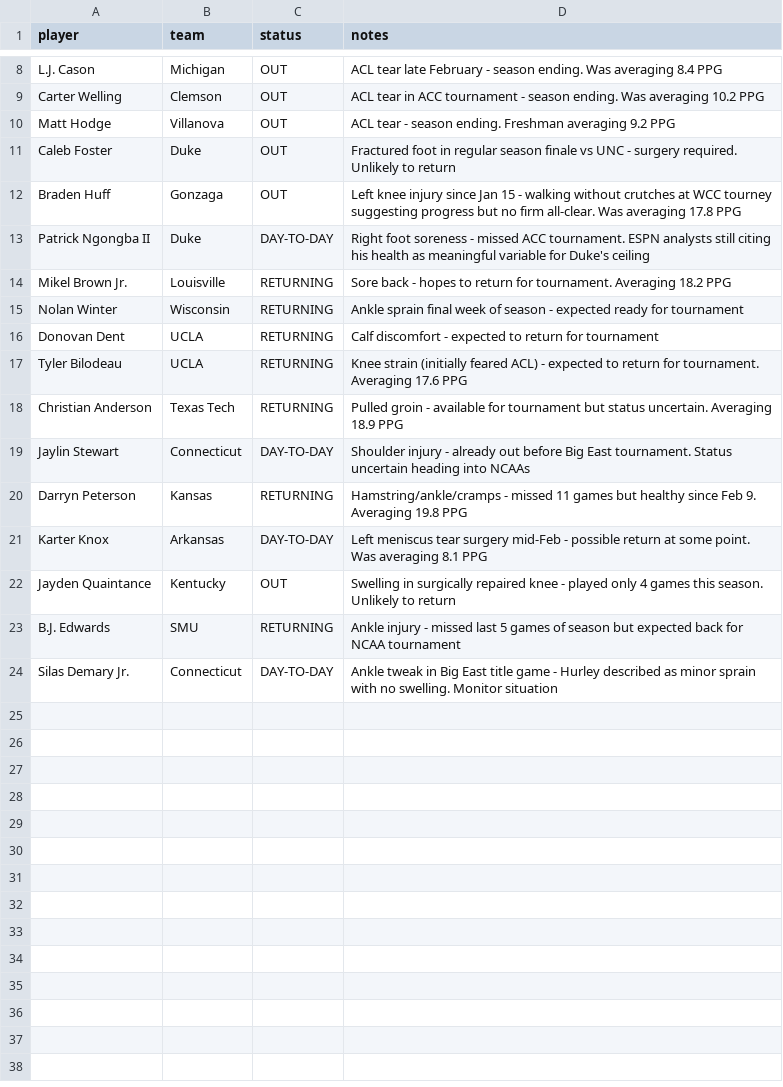
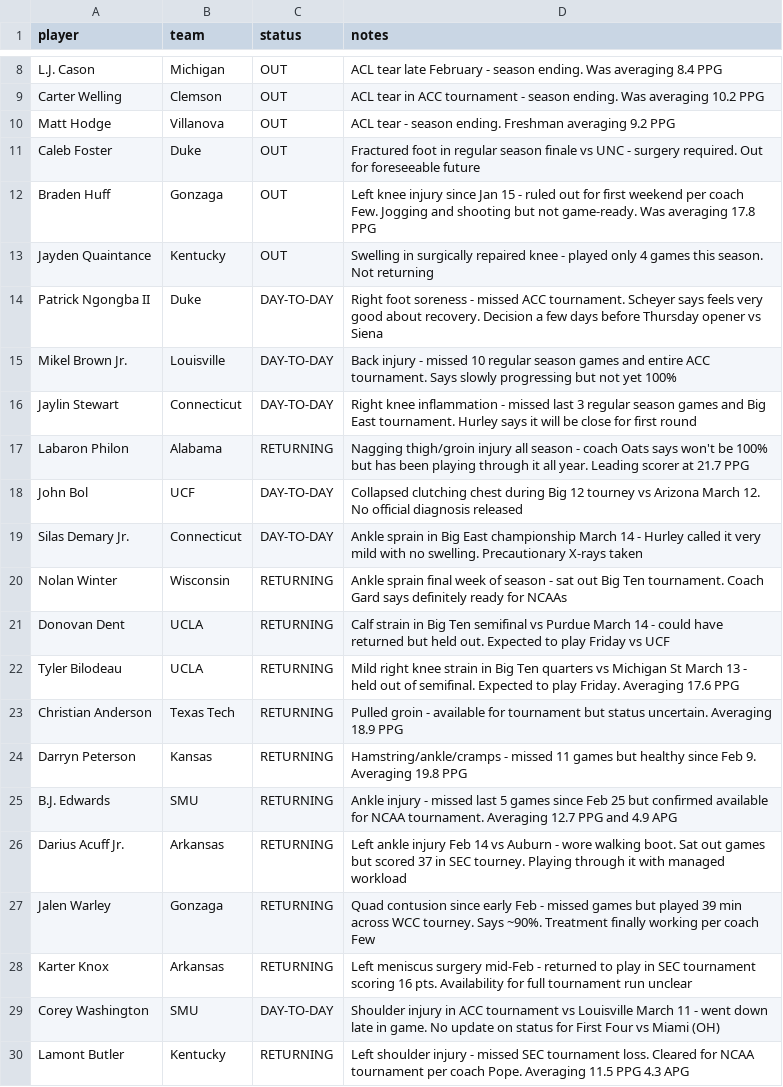
Before and after one commit to Krool/BasketballProjections, a CSV file: data/injury_overrides.csv, drawn as a sheet; only a part is shown, gaps mark what is left out.

```diff
--- a/data/injury_overrides.csv
+++ b/data/injury_overrides.csv
@@ -10,15 +10,21 @@ Carter Welling,Clemson,OUT,ACL tear in ACC tournament - season ending. Was avera
 Matt Hodge,Villanova,OUT,ACL tear - season ending. Freshman averaging 9.2 PPG
-Caleb Foster,Duke,OUT,Fractured foot in regular season finale vs UNC - surgery required. Unlikely to return
-Braden Huff,Gonzaga,OUT,Left knee injury since Jan 15 - walking without crutches at WCC tourney suggesting progress but no firm all-clear. Was averaging 17.8 PPG
-Patrick Ngongba II,Duke,DAY-TO-DAY,Right foot soreness - missed ACC tournament. ESPN analysts still citing his health as meaningful variable for Duke's ceiling
-Mikel Brown Jr.,Louisville,RETURNING,Sore back - hopes to return for tournament. Averaging 18.2 PPG
-Nolan Winter,Wisconsin,RETURNING,Ankle sprain final week of season - expected ready for tournament
-Donovan Dent,UCLA,RETURNING,Calf discomfort - expected to return for tournament
-Tyler Bilodeau,UCLA,RETURNING,Knee strain (initially feared ACL) - expected to return for tournament. Averaging 17.6 PPG
+Caleb Foster,Duke,OUT,Fractured foot in regular season finale vs UNC - surgery required. Out for foreseeable future
+Braden Huff,Gonzaga,OUT,Left knee injury since Jan 15 - ruled out for first weekend per coach Few. Jogging and shooting but not game-ready. Was averaging 17.8 PPG
+Jayden Quaintance,Kentucky,OUT,Swelling in surgically repaired knee - played only 4 games this season. Not returning
+Patrick Ngongba II,Duke,DAY-TO-DAY,Right foot soreness - missed ACC tournament. Scheyer says feels very good about recovery. Decision a few days before Thursday opener vs Siena
+Mikel Brown Jr.,Louisville,DAY-TO-DAY,Back injury - missed 10 regular season games and entire ACC tournament. Says slowly progressing but not yet 100%
+Jaylin Stewart,Connecticut,DAY-TO-DAY,Right knee inflammation - missed last 3 regular season games and Big East tournament. Hurley says it will be close for first round
+Labaron Philon,Alabama,RETURNING,Nagging thigh/groin injury all season - coach Oats says won't be 100% but has been playing through it all year. Leading scorer at 21.7 PPG
+John Bol,UCF,DAY-TO-DAY,Collapsed clutching chest during Big 12 tourney vs Arizona March 12. No official diagnosis released
+Silas Demary Jr.,Connecticut,DAY-TO-DAY,Ankle sprain in Big East championship March 14 - Hurley called it very mild with no swelling. Precautionary X-rays taken
+Nolan Winter,Wisconsin,RETURNING,Ankle sprain final week of season - sat out Big Ten tournament. Coach Gard says definitely ready for NCAAs
+Donovan Dent,UCLA,RETURNING,Calf strain in Big Ten semifinal vs Purdue March 14 - could have returned but held out. Expected to play Friday vs UCF
+Tyler Bilodeau,UCLA,RETURNING,Mild right knee strain in Big Ten quarters vs Michigan St March 13 - held out of semifinal. Expected to play Friday. Averaging 17.6 PPG
 Christian Anderson,Texas Tech,RETURNING,Pulled groin - available for tournament but status uncertain. Averaging 18.9 PPG
-Jaylin Stewart,Connecticut,DAY-TO-DAY,Shoulder injury - already out before Big East tournament. Status uncertain heading into NCAAs
 Darryn Peterson,Kansas,RETURNING,Hamstring/ankle/cramps - missed 11 games but healthy since Feb 9. Averaging 19.8 PPG
-Karter Knox,Arkansas,DAY-TO-DAY,Left meniscus tear surgery mid-Feb - possible return at some point. Was averaging 8.1 PPG
-Jayden Quaintance,Kentucky,OUT,Swelling in surgically repaired knee - played only 4 games this season. Unlikely to return
-B.J. Edwards,SMU,RETURNING,Ankle injury - missed last 5 games of season but expected back for NCAA tournament
-Silas Demary Jr.,Connecticut,DAY-TO-DAY,Ankle tweak in Big East title game - Hurley described as minor sprain with no swelling. Monitor situation
+B.J. Edwards,SMU,RETURNING,Ankle injury - missed last 5 games since Feb 25 but confirmed available for NCAA tournament. Averaging 12.7 PPG and 4.9 APG
+Darius Acuff Jr.,Arkansas,RETURNING,Left ankle injury Feb 14 vs Auburn - wore walking boot. Sat out games but scored 37 in SEC tourney. Playing through it with managed workload
+Jalen Warley,Gonzaga,RETURNING,Quad contusion since early Feb - missed games but played 39 min across WCC tourney. Says ~90%. Treatment finally working per coach Few
+Karter Knox,Arkansas,RETURNING,Left meniscus surgery mid-Feb - returned to play in SEC tournament scoring 16 pts. Availability for full tournament run unclear
+Corey Washington,SMU,DAY-TO-DAY,Shoulder injury in ACC tournament vs Louisville March 11 - went down late in game. No update on status for First Four vs Miami (OH)
+Lamont Butler,Kentucky,RETURNING,Left shoulder injury - missed SEC tournament loss. Cleared for NCAA tournament per coach Pope. Averaging 11.5 PPG 4.3 APG
```
Also changed, not shown: data/all_player_stats.csv, data/injuries_combined.csv, 5 other files.
